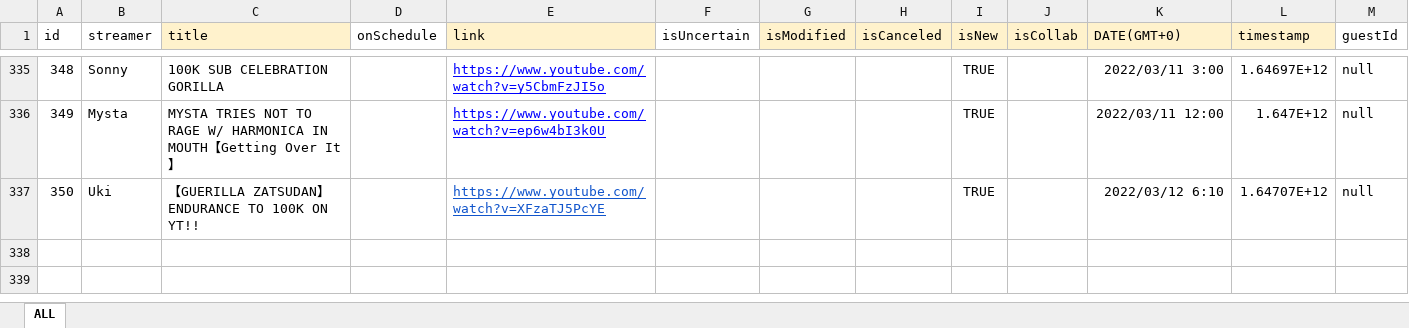
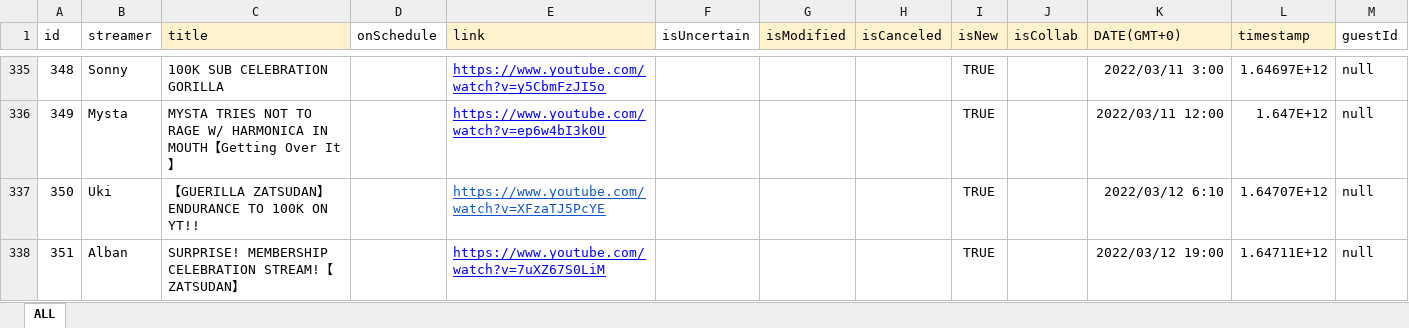
Before and after one commit to v4724/nijisanji-schedule, an Excel workbook: docs/assets/docs/Schedule.xlsx, sheet ALL, drawn as a sheet; only a part is shown, gaps mark what is left out; values as stored, in another font and other column widths than the file's, no borders; charts and pictures not drawn; the diff names each change by its address in the sheet, - before the commit and + after, or states it on an @@ line.

Commit message:
update schedule

```diff
--- a/docs/assets/docs/Schedule.xlsx (sheet ALL)
+++ b/docs/assets/docs/Schedule.xlsx (sheet ALL)
+row 338: 351 | Alban | SURPRISE! MEMBERSHIP CELEBRATION STREAM!【ZATSUDAN】 |  | https://www.youtube.com/watch?v=7uXZ67S0LiM |  |  |  | TRUE |  | 2022/03/12 19:00 | 1.64711E+12 | null
```
Also changed, not shown: src/assets/docs/Schedule.xlsx, 6 other files.
